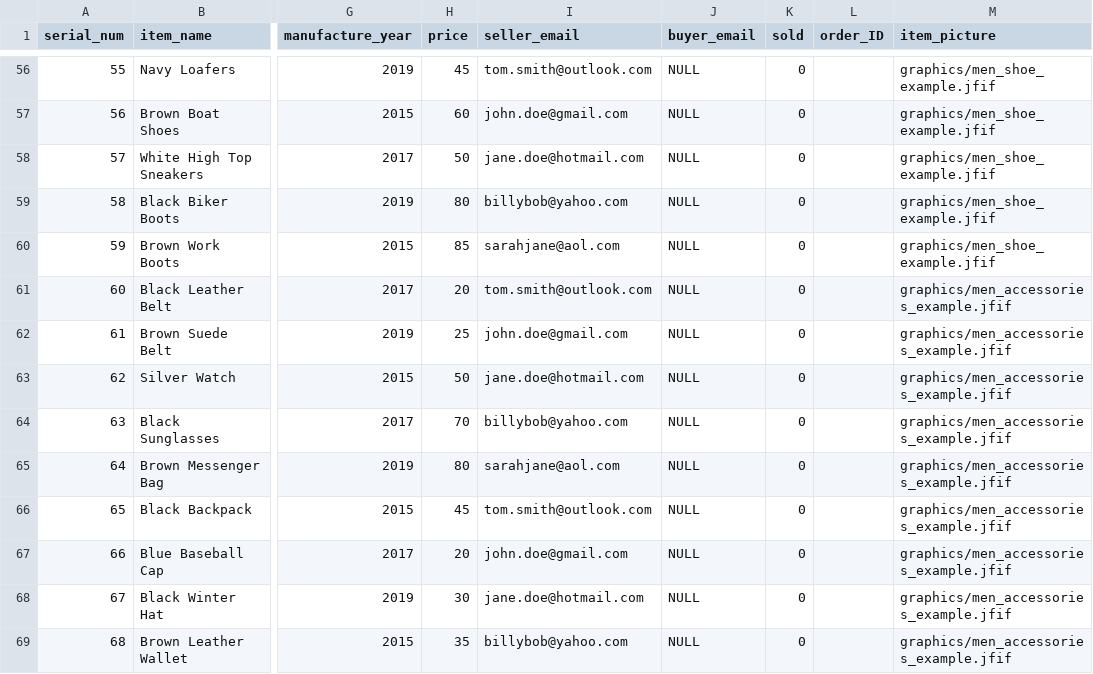
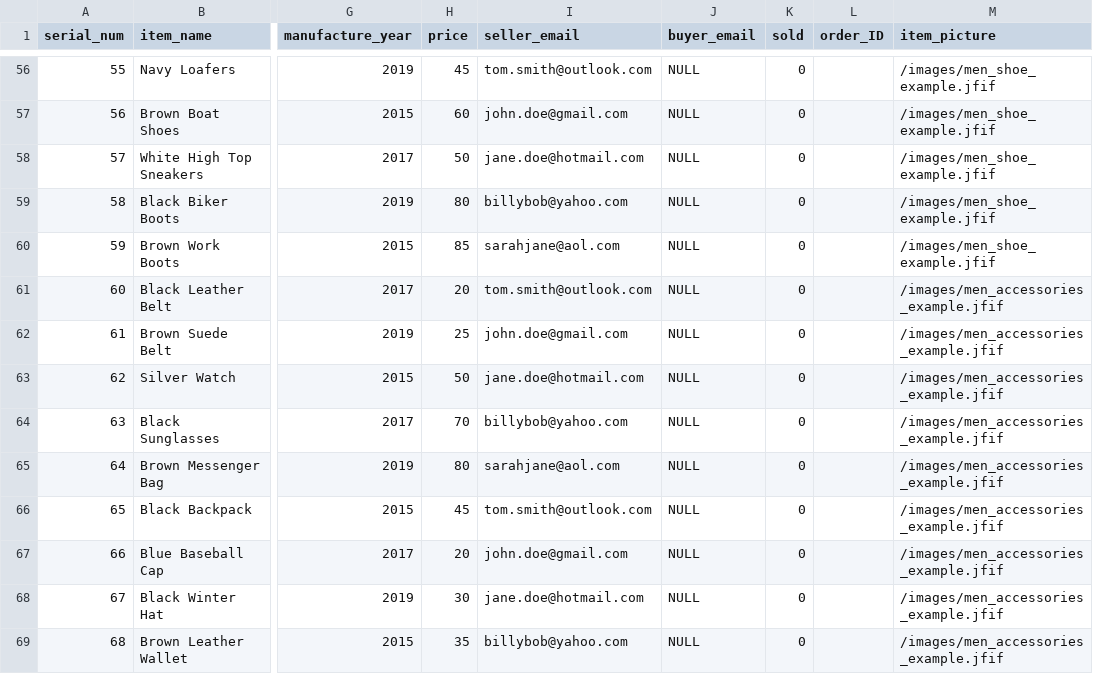
Before and after one commit to LevyZiv/318257201, a CSV file: PARTC/db/csv/items.csv, drawn as a sheet; only a part is shown, gaps mark what is left out; the diff covers the shown part only; the diff names each change by its address in the sheet, - before the commit and + after, or states it on an @@ line.

```diff
--- a/PARTC/db/csv/items.csv
+++ b/PARTC/db/csv/items.csv
-M56:M60 (item_picture): graphics/men_shoe_example.jfif
+M56:M60 (item_picture): /images/men_shoe_example.jfif
-M61:M69 (item_picture): graphics/men_accessories_example.jfif
+M61:M69 (item_picture): /images/men_accessories_example.jfif
```
Also changed, not shown: 145 edited cells elsewhere in this file, 13 other files.
